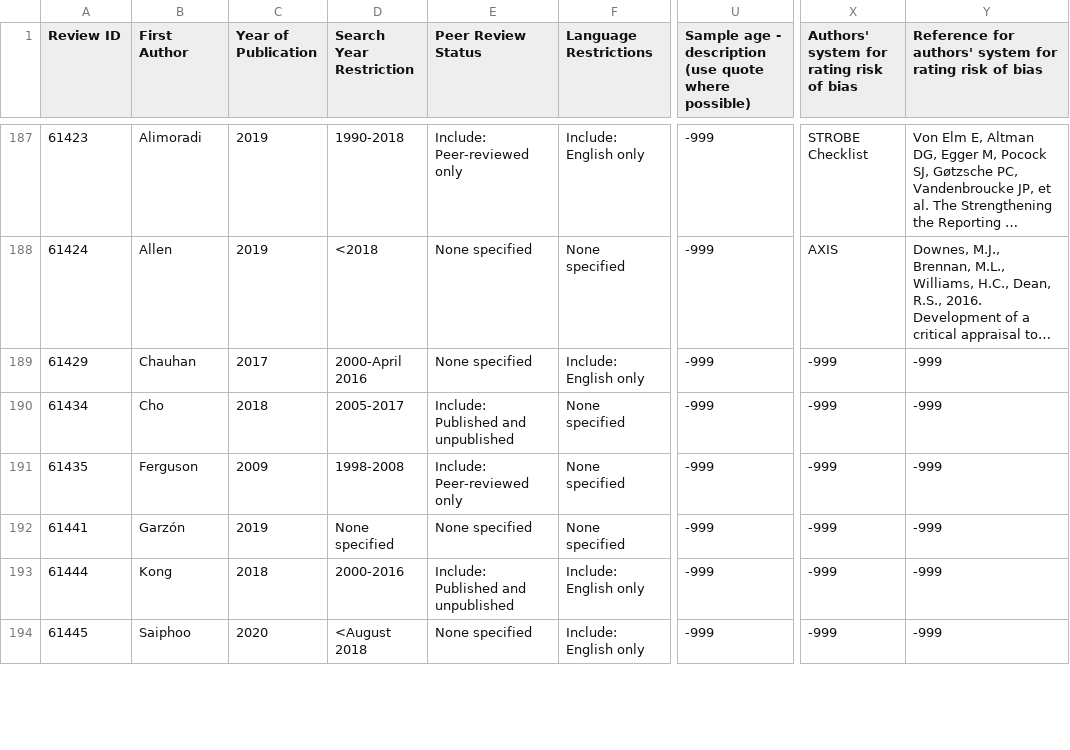
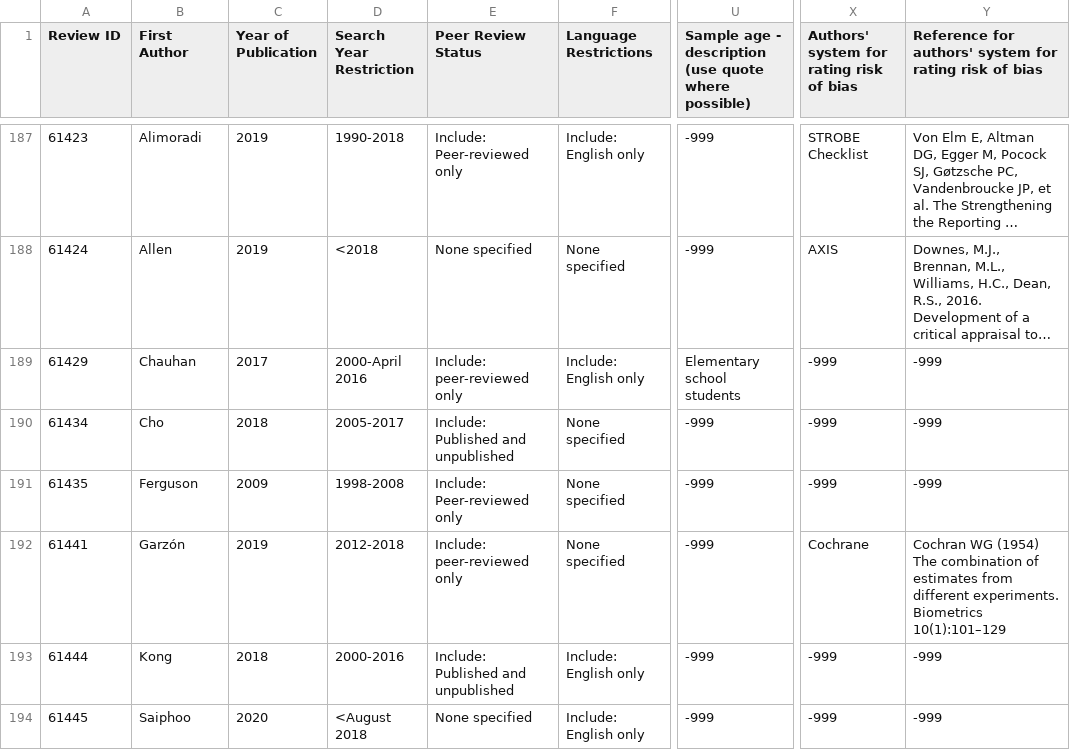
Before and after one commit to Motivation-and-Behaviour/screen_umbrella, a CSV file: data/Reviews.csv, drawn as a sheet; only a part is shown, gaps mark what is left out; long unchanged cells end in …; the diff covers the shown part only; the diff names each change by its address in the sheet, - before the commit and + after, or states it on an @@ line.

```diff
--- a/data/Reviews.csv
+++ b/data/Reviews.csv
-E189 (Peer Review Status): None specified
+E189 (Peer Review Status): Include: peer-reviewed only
-U189: -999
+U189: Elementary school students
-D192 (Search Year Restriction): None specified
+D192 (Search Year Restriction): 2012-2018
-E192 (Peer Review Status): None specified
+E192 (Peer Review Status): Include: peer-reviewed only
-X192: -999
+X192: Cochrane
-Y192: -999
+Y192: Cochran WG (1954) The combination of estimates from different experiments. Biometrics 10(1):101–129
```
Also changed, not shown: 45 edited cells elsewhere in this file, data/Effects.csv, data/QualityAssessment.csv, 1 other file.
